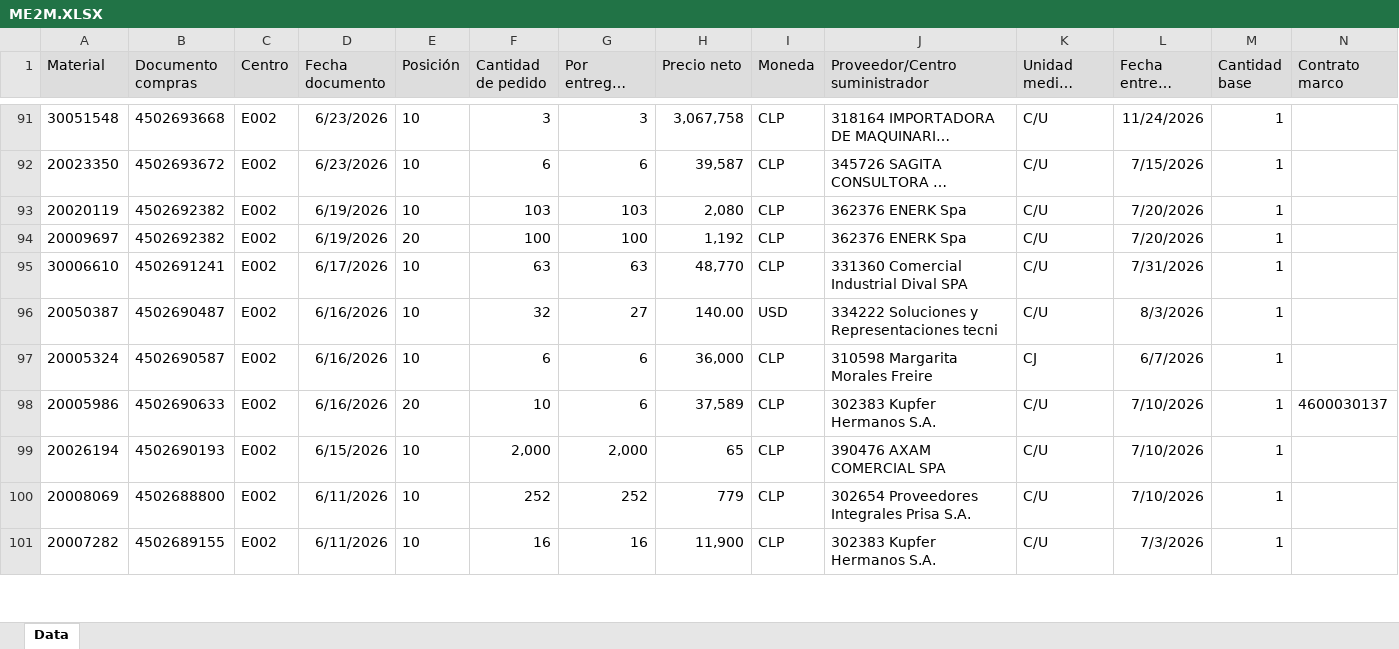
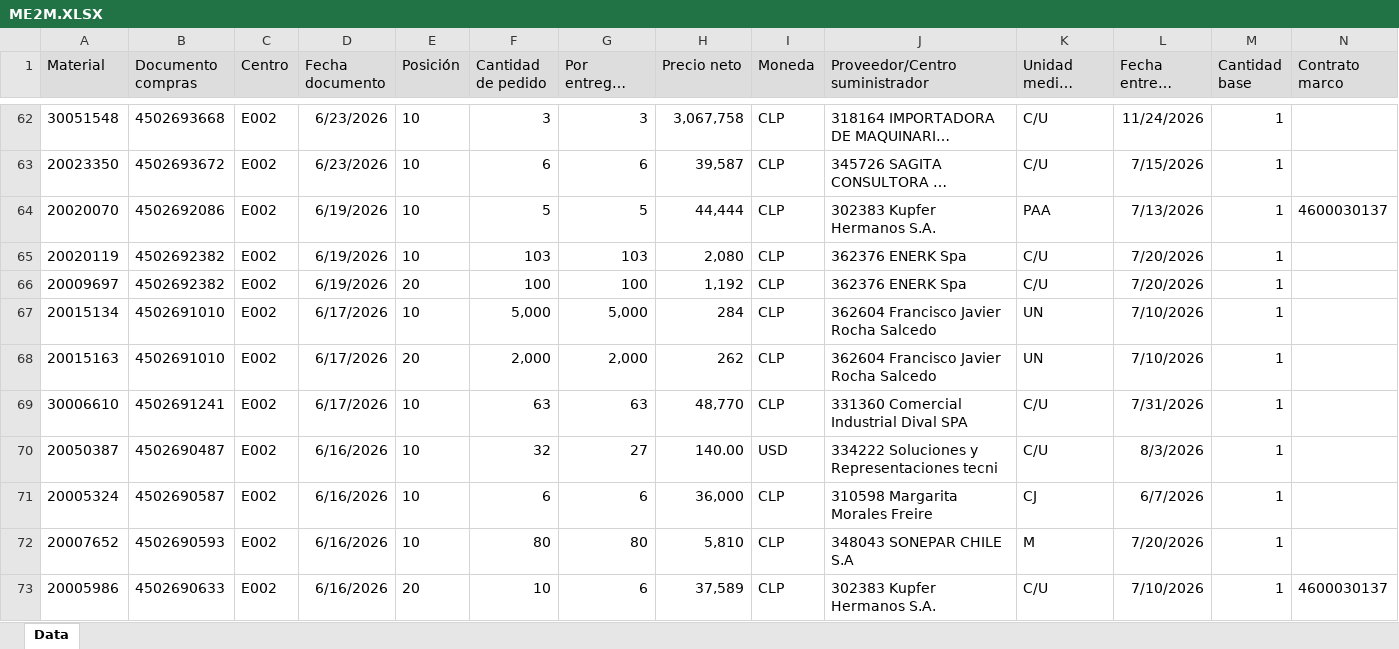
Before and after one commit to victorhoraci/ENAEX, an Excel workbook: mrp-panel-enaex/mrp-panel-enaex/data/ME2M/ME2M.XLSX, sheet Data, drawn as a sheet; only a part is shown, gaps mark what is left out; the shorter side is filled out with more unchanged rows; long unchanged cells end in …; values as stored, in another font and other column widths than the file's, no borders; rows hold the shown columns only; the diff covers the shown part only; the diff names each change by its address in the sheet, - before the commit and + after, or states it on an @@ line.

```diff
--- a/mrp-panel-enaex/mrp-panel-enaex/data/ME2M/ME2M.XLSX (sheet Data)
+++ b/mrp-panel-enaex/mrp-panel-enaex/data/ME2M/ME2M.XLSX (sheet Data)
+row 64: 20020070 | 4502692086 | E002 | 6/19/2026 | 10 | 5 | 5 | 44,444 | CLP | 302383 Kupfer Hermanos S.A. | PAA | 7/13/2026 | 1 | 4600030137
+row 67: 20015134 | 4502691010 | E002 | 6/17/2026 | 10 | 5,000 | 5,000 | 284 | CLP | 362604 Francisco Javier Rocha Salcedo | UN | 7/10/2026 | 1
+row 68: 20015163 | 4502691010 | E002 | 6/17/2026 | 20 | 2,000 | 2,000 | 262 | CLP | 362604 Francisco Javier Rocha Salcedo | UN | 7/10/2026 | 1
+row 72: 20007652 | 4502690593 | E002 | 6/16/2026 | 10 | 80 | 80 | 5,810 | CLP | 348043 SONEPAR CHILE S.A | M | 7/20/2026 | 1
```
Also changed, not shown: 29 added rows, 54 removed rows and 26 edited cells elsewhere in this sheet, mrp-panel-enaex/mrp-panel-enaex/data/ME5A/ME5A.XLSX, mrp-panel-enaex/mrp-panel-enaex/data/MM60/MM60.XLSX, 4 other files.
